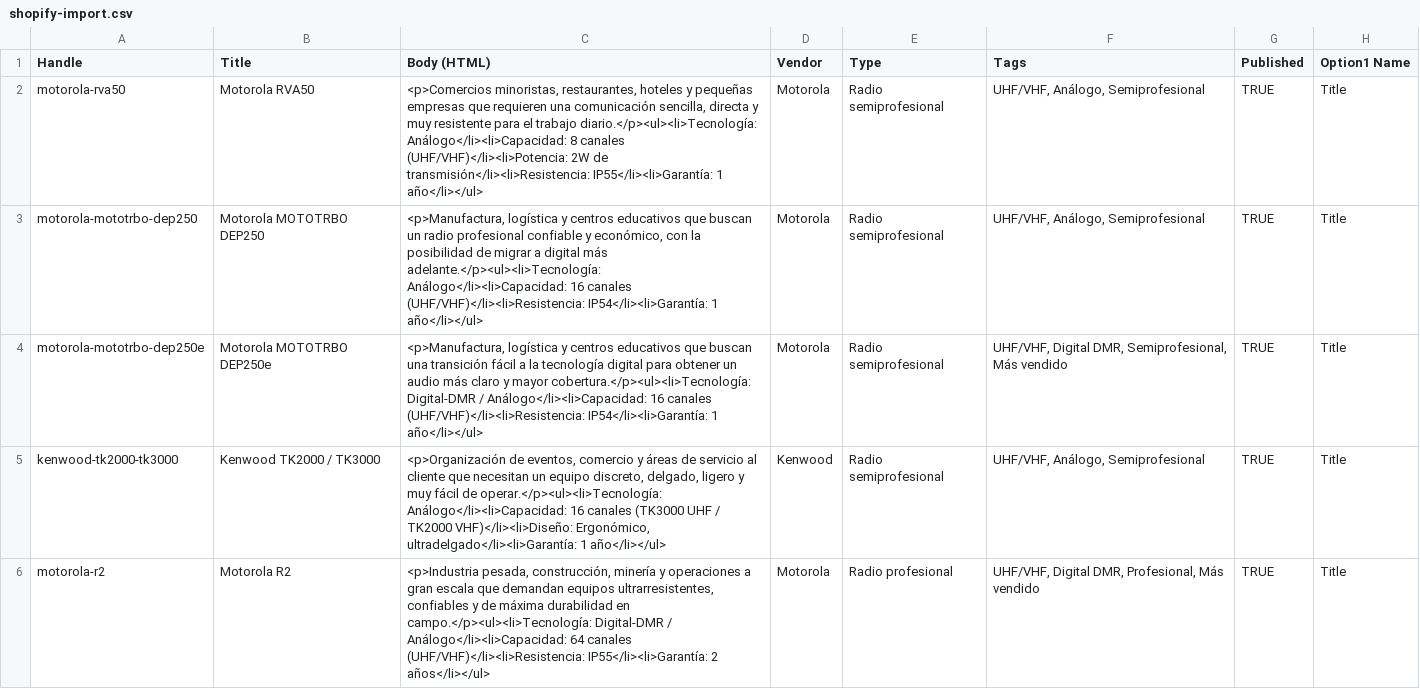
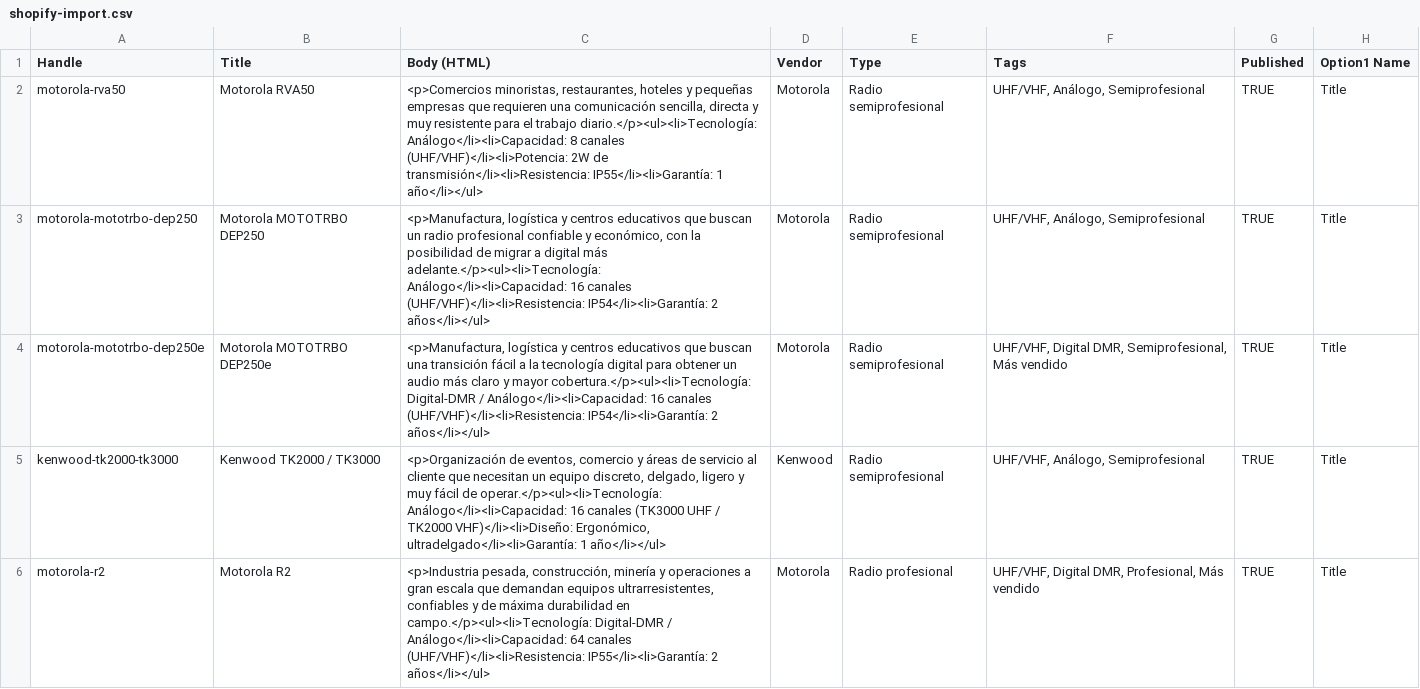
Before and after one commit to negocios-ai/omni-comunicaciones, a CSV file: shopify-import.csv, drawn as a sheet; only a part is shown; the diff names each change by its address in the sheet, - before the commit and + after, or states it on an @@ line.

Commit message:
Ajustes de contenido: garantías, métricas, testimonio y specs de potencia
- Garantía de DEP250/DEP250e a 2 años
- Clientes corporativos actualizado a 30+
- "Garantía máxima" -> "Garantía estándar" (aclara que hay extendida)
- Se quita el testimonio de COMSEG (pertenece a la marca matriz, no a este sitio)
- Potencia de TX-600/TX-680 diferenciada por banda (UHF/VHF)
- Copy del tile de asesoría menciona descuentos exclusivos

```diff
--- a/shopify-import.csv
+++ b/shopify-import.csv
-C3 (Body (HTML)): …(UHF/VHF)</li><li>Resistencia: IP54</li><li>Garantía: 1 año</li></ul>
+C3 (Body (HTML)): …(UHF/VHF)</li><li>Resistencia: IP54</li><li>Garantía: 2 años</li></ul>
-C4 (Body (HTML)): …(UHF/VHF)</li><li>Resistencia: IP54</li><li>Garantía: 1 año</li></ul>
+C4 (Body (HTML)): …(UHF/VHF)</li><li>Resistencia: IP54</li><li>Garantía: 2 años</li></ul>
```
Also changed, not shown: 9 other files.
